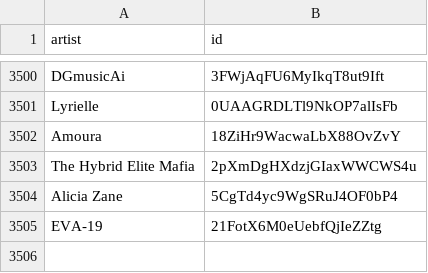
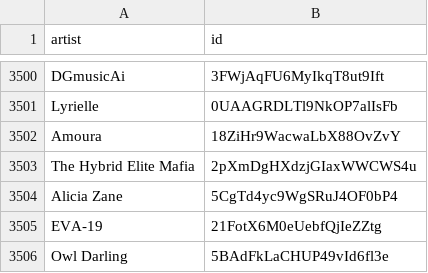
Before and after one commit to BenediktBahl/spotify-ai-blocker, a CSV file: SpotifyAiArtists.csv, drawn as a sheet; only a part is shown, gaps mark what is left out.

```diff
--- a/SpotifyAiArtists.csv
+++ b/SpotifyAiArtists.csv
@@ -3505 +3505,2 @@ Alicia Zane,5CgTd4yc9WgSRuJ4OF0bP4
 EVA-19,21FotX6M0eUebfQjIeZZtg
+Owl Darling,5BAdFkLaCHUP49vId6fl3e
```
